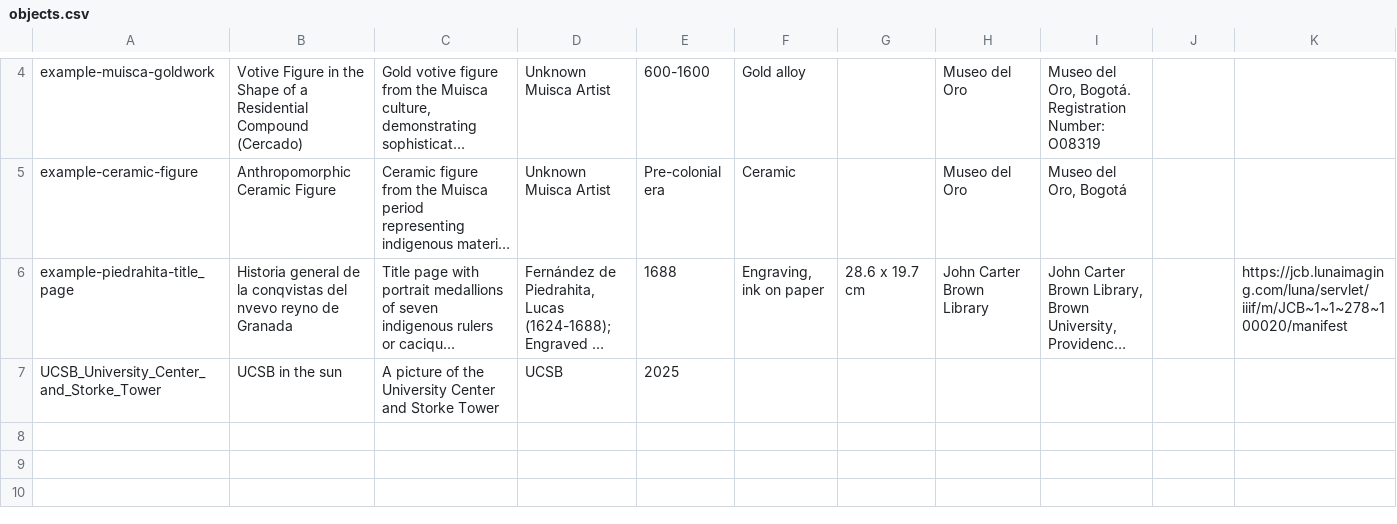
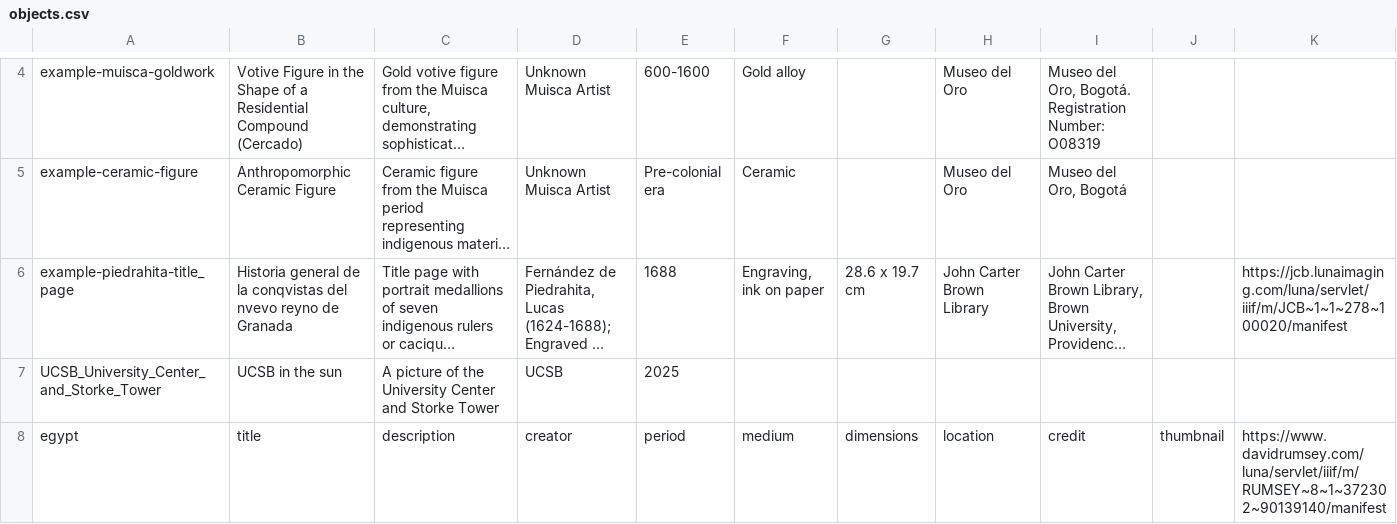
Before and after one commit to juancobo/upgraded-octo-couscous, a CSV file: components/structures/objects.csv, drawn as a sheet; only a part is shown, gaps mark what is left out; long unchanged cells end in …; the diff names each change by its address in the sheet, - before the commit and + after, or states it on an @@ line.

Commit message:
Add Egypt entry to objects.csv
Added a new entry for Egypt in the objects.csv file.

```diff
--- a/components/structures/objects.csv
+++ b/components/structures/objects.csv
+row 8: egypt | title | description | creator | period | medium | dimensions | location | credit | thumbnail | https://www.davidrumsey.com/luna/servlet/iiif/m/RUMSEY~8~1~372302~90139140/manifest
```
